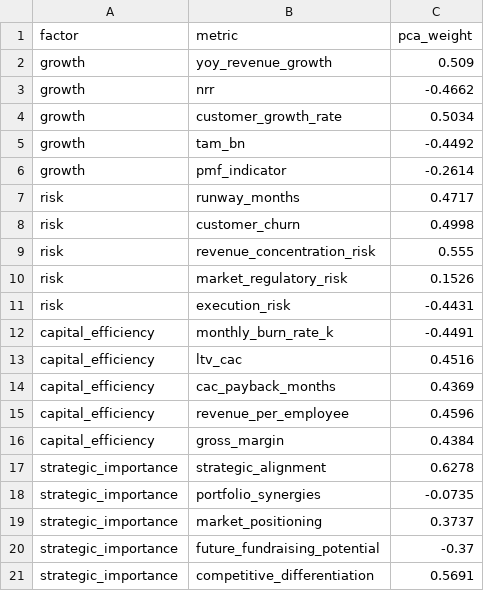
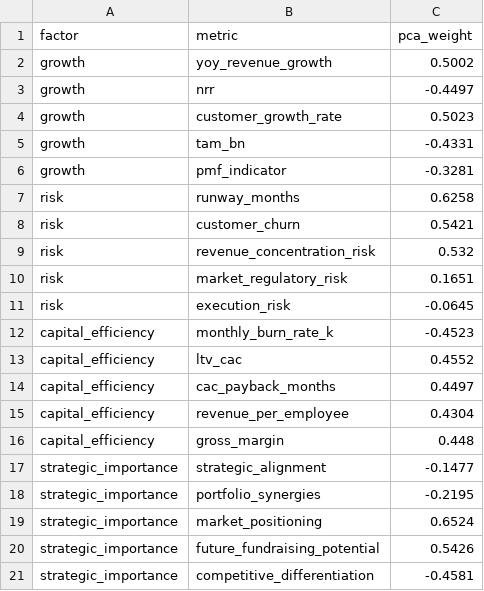
Before and after one commit to jqin206/portfolio-optimization, a CSV file: portfolio/pca_factor_weights.csv, drawn as a sheet.

```diff
--- a/portfolio/pca_factor_weights.csv
+++ b/portfolio/pca_factor_weights.csv
@@ -1,21 +1,21 @@
 factor,metric,pca_weight
-growth,yoy_revenue_growth,0.509
-growth,nrr,-0.4662
-growth,customer_growth_rate,0.5034
-growth,tam_bn,-0.4492
-growth,pmf_indicator,-0.2614
-risk,runway_months,0.4717
-risk,customer_churn,0.4998
-risk,revenue_concentration_risk,0.555
-risk,market_regulatory_risk,0.1526
-risk,execution_risk,-0.4431
-capital_efficiency,monthly_burn_rate_k,-0.4491
-capital_efficiency,ltv_cac,0.4516
-capital_efficiency,cac_payback_months,0.4369
-capital_efficiency,revenue_per_employee,0.4596
-capital_efficiency,gross_margin,0.4384
-strategic_importance,strategic_alignment,0.6278
-strategic_importance,portfolio_synergies,-0.0735
-strategic_importance,market_positioning,0.3737
-strategic_importance,future_fundraising_potential,-0.37
-strategic_importance,competitive_differentiation,0.5691
+growth,yoy_revenue_growth,0.5002
+growth,nrr,-0.4497
+growth,customer_growth_rate,0.5023
+growth,tam_bn,-0.4331
+growth,pmf_indicator,-0.3281
+risk,runway_months,0.6258
+risk,customer_churn,0.5421
+risk,revenue_concentration_risk,0.532
+risk,market_regulatory_risk,0.1651
+risk,execution_risk,-0.0645
+capital_efficiency,monthly_burn_rate_k,-0.4523
+capital_efficiency,ltv_cac,0.4552
+capital_efficiency,cac_payback_months,0.4497
+capital_efficiency,revenue_per_employee,0.4304
+capital_efficiency,gross_margin,0.448
+strategic_importance,strategic_alignment,-0.1477
+strategic_importance,portfolio_synergies,-0.2195
+strategic_importance,market_positioning,0.6524
+strategic_importance,future_fundraising_potential,0.5426
+strategic_importance,competitive_differentiation,-0.4581
```
Also changed, not shown: portfolio/mock_portfolio.csv, portfolio/scores.csv, 34 other files.
